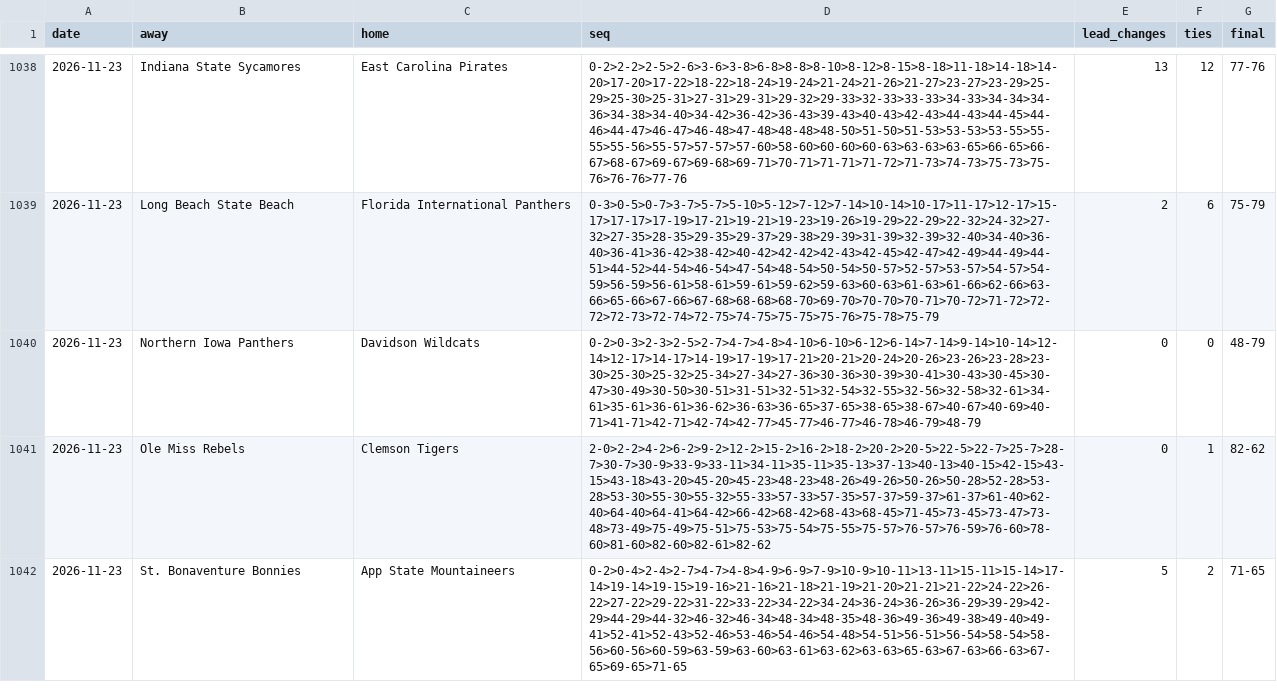
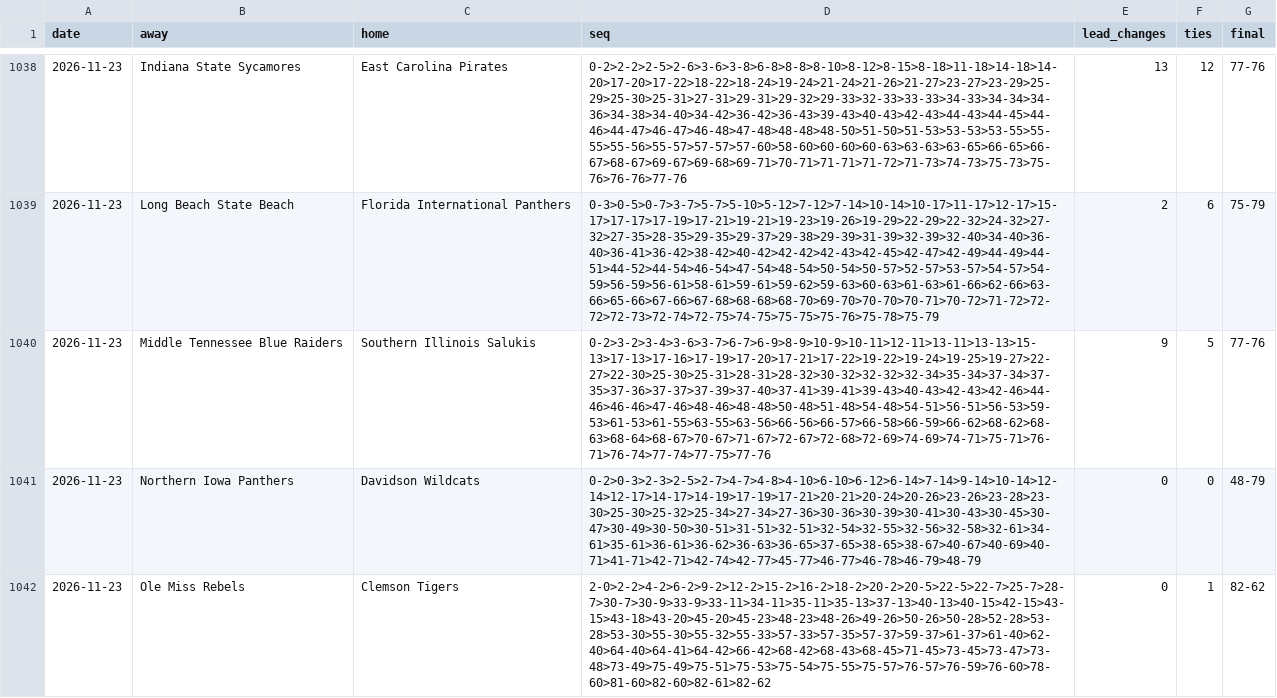
Before and after one commit to michaellvenuti-ops/mv_magic, a CSV file: pc-data/ncaab-first-score-sequences.csv, drawn as a sheet; only a part is shown, gaps mark what is left out; the shorter side is filled out with more unchanged rows; the diff covers the shown part only; the diff names each change by its address in the sheet, - before the commit and + after, or states it on an @@ line.

Commit message:
pc-scans sync: pc-data/ncaab-first-score-sequences.csv

```diff
--- a/pc-data/ncaab-first-score-sequences.csv
+++ b/pc-data/ncaab-first-score-sequences.csv
+row 1040: 2026-11-23 | Middle Tennessee Blue Raiders | Southern Illinois Salukis | 0-2>3-2>3-4>3-6>3-7>6-7>6-9>8-9>10-9>10-11>12-11>13-11>13-13>15-13>17-13>17-16>17-19>17-20>17-21>17-22>19-22>19-24>19-25>19-27>22-27>22-30>25-30>25-31>28-31>28-32>30-32>32-32>32-34>35-34>37-34>37-35>37-36>37-37>37-39>37-40>37-41>39-41>39-43>40-43>42-43>42-46>44-46>46-46>47-46>48-46>48-48>50-48>51-48>54-48>54-51>56-51>56-53>59-53>61-53>61-55>63-55>63-56>66-56>66-57>66-58>66-59>66-62>68-62>68-63>68-64>68-67>70-67>71-67>72-67>72-68>72-69>74-69>74-71>75-71>76-71>76-74>77-74>77-75>77-76 | 9 | 5 | 77-76
```
Also changed, not shown: 4 added rows elsewhere in this file.
